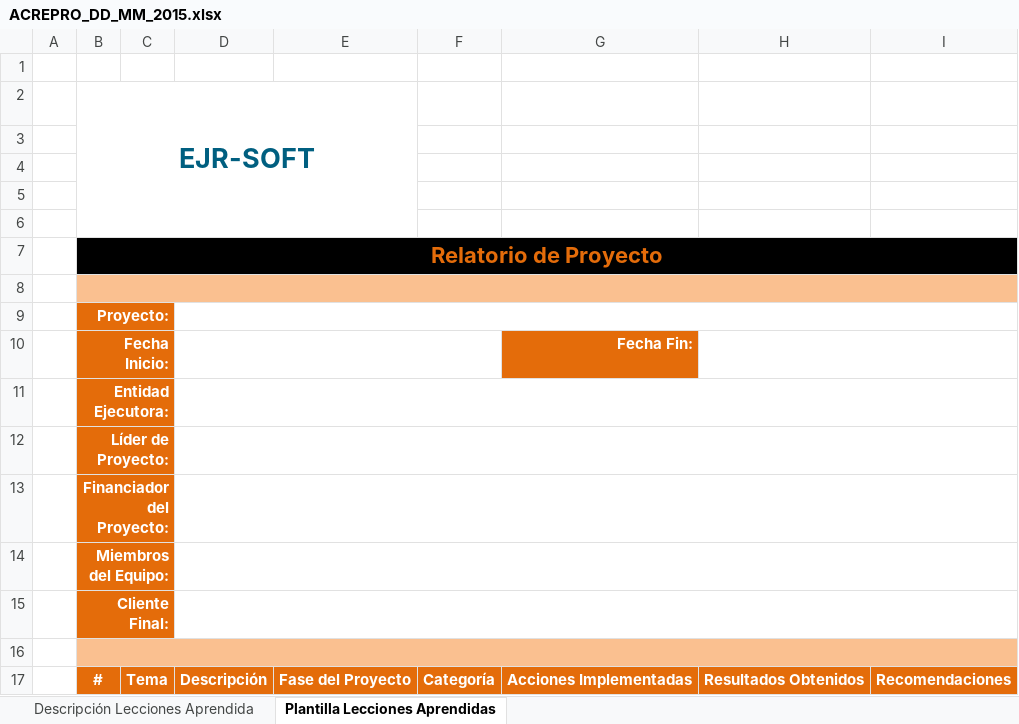
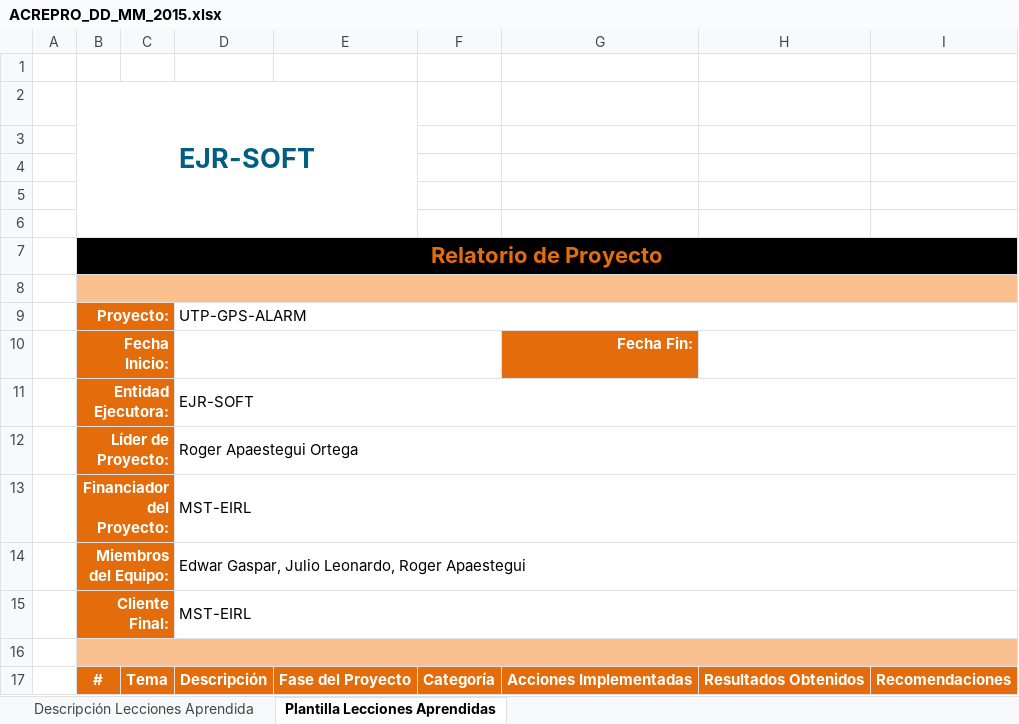
Before and after one commit to lowrider80/UTP-GPS-ALARM, an Excel workbook: Area_de_Proceso-_PP-PMC/ACREPRO/ACREPRO_DD_MM_2015.xlsx, sheet Plantilla Lecciones Aprendidas, drawn as a sheet; values as stored, in another font and other column widths than the file's, no borders; charts and pictures not drawn; the diff names each change by its address in the sheet, - before the commit and + after, or states it on an @@ line.

```diff
--- a/Area_de_Proceso-_PP-PMC/ACREPRO/ACREPRO_DD_MM_2015.xlsx (sheet Plantilla Lecciones Aprendidas)
+++ b/Area_de_Proceso-_PP-PMC/ACREPRO/ACREPRO_DD_MM_2015.xlsx (sheet Plantilla Lecciones Aprendidas)
-D9: (empty)
+D9: UTP-GPS-ALARM
-D11: (empty)
+D11: EJR-SOFT
-D12: (empty)
+D12: Roger Apaestegui Ortega
-D13: (empty)
+D13: MST-EIRL
-D14: (empty)
+D14: Edwar Gaspar, Julio Leonardo, Roger Apaestegui
-D15: (empty)
+D15: MST-EIRL
```
Also changed, not shown: sheet Descripción Lecciones Aprendida.
